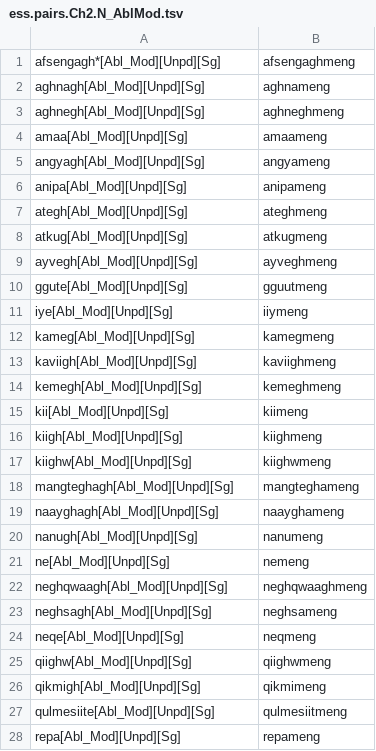
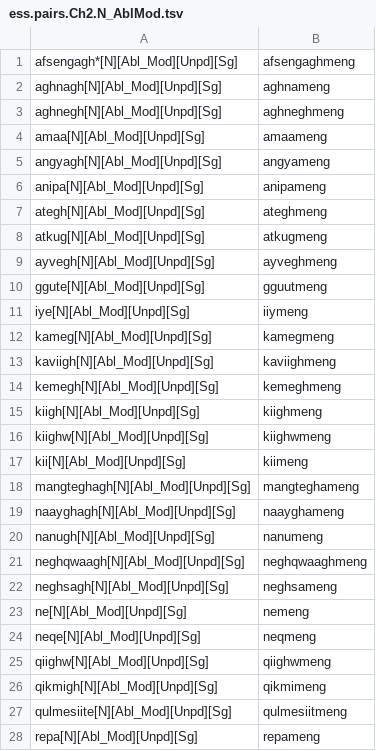
Before and after one commit to SaintLawrenceIslandYupik/finite_state_morphology, a TSV file: ess.pairs.Ch2.N_AblMod.tsv, drawn as a sheet; only a part is shown; the diff covers the shown part only.

```diff
--- a/ess.pairs.Ch2.N_AblMod.tsv
+++ b/ess.pairs.Ch2.N_AblMod.tsv
@@ -1,28 +1,28 @@
-afsengagh*[Abl_Mod][Unpd][Sg]	afsengaghmeng
-aghnagh[Abl_Mod][Unpd][Sg]	aghnameng
-aghnegh[Abl_Mod][Unpd][Sg]	aghneghmeng
-amaa[Abl_Mod][Unpd][Sg]	amaameng
-angyagh[Abl_Mod][Unpd][Sg]	angyameng
-anipa[Abl_Mod][Unpd][Sg]	anipameng
-ategh[Abl_Mod][Unpd][Sg]	ateghmeng
-atkug[Abl_Mod][Unpd][Sg]	atkugmeng
-ayvegh[Abl_Mod][Unpd][Sg]	ayveghmeng
-ggute[Abl_Mod][Unpd][Sg]	gguutmeng
-iye[Abl_Mod][Unpd][Sg]	iiymeng
-kameg[Abl_Mod][Unpd][Sg]	kamegmeng
-kaviigh[Abl_Mod][Unpd][Sg]	kaviighmeng
-kemegh[Abl_Mod][Unpd][Sg]	kemeghmeng
-kii[Abl_Mod][Unpd][Sg]	kiimeng
-kiigh[Abl_Mod][Unpd][Sg]	kiighmeng
-kiighw[Abl_Mod][Unpd][Sg]	kiighwmeng
-mangteghagh[Abl_Mod][Unpd][Sg]	mangteghameng
-naayghagh[Abl_Mod][Unpd][Sg]	naayghameng
-nanugh[Abl_Mod][Unpd][Sg]	nanumeng
-ne[Abl_Mod][Unpd][Sg]	nemeng
-neghqwaagh[Abl_Mod][Unpd][Sg]	neghqwaaghmeng
-neghsagh[Abl_Mod][Unpd][Sg]	neghsameng
-neqe[Abl_Mod][Unpd][Sg]	neqmeng
-qiighw[Abl_Mod][Unpd][Sg]	qiighwmeng
-qikmigh[Abl_Mod][Unpd][Sg]	qikmimeng
-qulmesiite[Abl_Mod][Unpd][Sg]	qulmesiitmeng
-repa[Abl_Mod][Unpd][Sg]	repameng
+afsengagh*[N][Abl_Mod][Unpd][Sg]	afsengaghmeng
+aghnagh[N][Abl_Mod][Unpd][Sg]	aghnameng
+aghnegh[N][Abl_Mod][Unpd][Sg]	aghneghmeng
+amaa[N][Abl_Mod][Unpd][Sg]	amaameng
+angyagh[N][Abl_Mod][Unpd][Sg]	angyameng
+anipa[N][Abl_Mod][Unpd][Sg]	anipameng
+ategh[N][Abl_Mod][Unpd][Sg]	ateghmeng
+atkug[N][Abl_Mod][Unpd][Sg]	atkugmeng
+ayvegh[N][Abl_Mod][Unpd][Sg]	ayveghmeng
+ggute[N][Abl_Mod][Unpd][Sg]	gguutmeng
+iye[N][Abl_Mod][Unpd][Sg]	iiymeng
+kameg[N][Abl_Mod][Unpd][Sg]	kamegmeng
+kaviigh[N][Abl_Mod][Unpd][Sg]	kaviighmeng
+kemegh[N][Abl_Mod][Unpd][Sg]	kemeghmeng
+kiigh[N][Abl_Mod][Unpd][Sg]	kiighmeng
+kiighw[N][Abl_Mod][Unpd][Sg]	kiighwmeng
+kii[N][Abl_Mod][Unpd][Sg]	kiimeng
+mangteghagh[N][Abl_Mod][Unpd][Sg]	mangteghameng
+naayghagh[N][Abl_Mod][Unpd][Sg]	naayghameng
+nanugh[N][Abl_Mod][Unpd][Sg]	nanumeng
+neghqwaagh[N][Abl_Mod][Unpd][Sg]	neghqwaaghmeng
+neghsagh[N][Abl_Mod][Unpd][Sg]	neghsameng
+ne[N][Abl_Mod][Unpd][Sg]	nemeng
+neqe[N][Abl_Mod][Unpd][Sg]	neqmeng
+qiighw[N][Abl_Mod][Unpd][Sg]	qiighwmeng
+qikmigh[N][Abl_Mod][Unpd][Sg]	qikmimeng
+qulmesiite[N][Abl_Mod][Unpd][Sg]	qulmesiitmeng
+repa[N][Abl_Mod][Unpd][Sg]	repameng
```
Also changed, not shown: 1 added row, 1 removed row and 13 edited cells elsewhere in this file, ess.pairs.Ch2.N_ABS.tsv, ess.pairs.Ch3.N_ABS.tsv, 5 other files.
